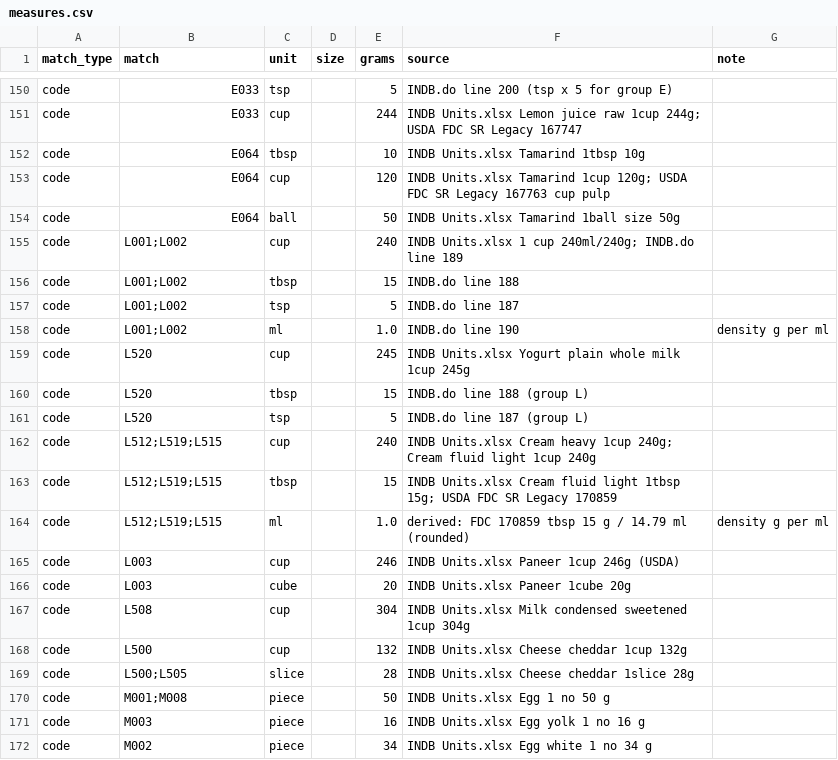
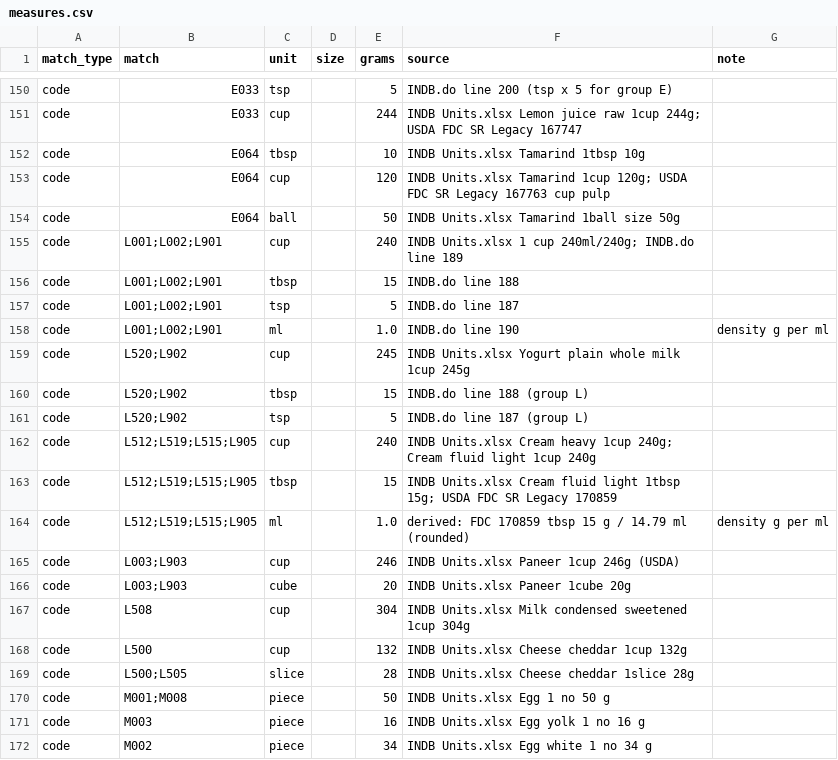
Before and after one commit to LoneWolf4713/liver-heart-footprint, a CSV file: data/curated/measures.csv, drawn as a sheet; only a part is shown, gaps mark what is left out; the diff covers the shown part only.

```diff
--- a/data/curated/measures.csv
+++ b/data/curated/measures.csv
@@ -154,14 +154,14 @@ code,E064,cup,,120,INDB Units.xlsx Tamarind 1cup 120g; USDA FDC SR Legacy 167763
 code,E064,ball,,50,INDB Units.xlsx Tamarind 1ball size 50g,
-code,L001;L002,cup,,240,INDB Units.xlsx 1 cup 240ml/240g; INDB.do line 189,
-code,L001;L002,tbsp,,15,INDB.do line 188,
-code,L001;L002,tsp,,5,INDB.do line 187,
-code,L001;L002,ml,,1.0,INDB.do line 190,density g per ml
-code,L520,cup,,245,INDB Units.xlsx Yogurt plain whole milk 1cup 245g,
-code,L520,tbsp,,15,INDB.do line 188 (group L),
-code,L520,tsp,,5,INDB.do line 187 (group L),
-code,L512;L519;L515,cup,,240,INDB Units.xlsx Cream heavy 1cup 240g; Cream fluid light 1cup 240g,
-code,L512;L519;L515,tbsp,,15,INDB Units.xlsx Cream fluid light 1tbsp 15g; USDA FDC SR Legacy 170859,
-code,L512;L519;L515,ml,,1.0,derived: FDC 170859 tbsp 15 g / 14.79 ml (rounded),density g per ml
-code,L003,cup,,246,INDB Units.xlsx Paneer 1cup 246g (USDA),
-code,L003,cube,,20,INDB Units.xlsx Paneer 1cube 20g,
+code,L001;L002;L901,cup,,240,INDB Units.xlsx 1 cup 240ml/240g; INDB.do line 189,
+code,L001;L002;L901,tbsp,,15,INDB.do line 188,
+code,L001;L002;L901,tsp,,5,INDB.do line 187,
+code,L001;L002;L901,ml,,1.0,INDB.do line 190,density g per ml
+code,L520;L902,cup,,245,INDB Units.xlsx Yogurt plain whole milk 1cup 245g,
+code,L520;L902,tbsp,,15,INDB.do line 188 (group L),
+code,L520;L902,tsp,,5,INDB.do line 187 (group L),
+code,L512;L519;L515;L905,cup,,240,INDB Units.xlsx Cream heavy 1cup 240g; Cream fluid light 1cup 240g,
+code,L512;L519;L515;L905,tbsp,,15,INDB Units.xlsx Cream fluid light 1tbsp 15g; USDA FDC SR Legacy 170859,
+code,L512;L519;L515;L905,ml,,1.0,derived: FDC 170859 tbsp 15 g / 14.79 ml (rounded),density g per ml
+code,L003;L903,cup,,246,INDB Units.xlsx Paneer 1cup 246g (USDA),
+code,L003;L903,cube,,20,INDB Units.xlsx Paneer 1cube 20g,
 code,L508,cup,,304,INDB Units.xlsx Milk condensed sweetened 1cup 304g,
```
Also changed, not shown: 4 added rows and 20 edited cells elsewhere in this file, data/curated/classes.csv, 16 other files.
